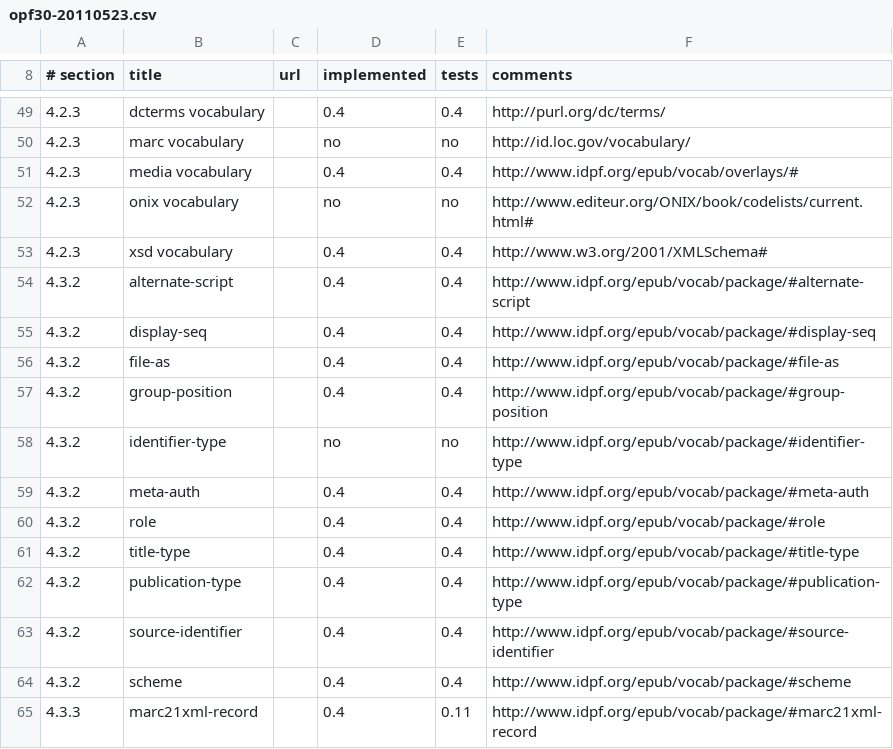
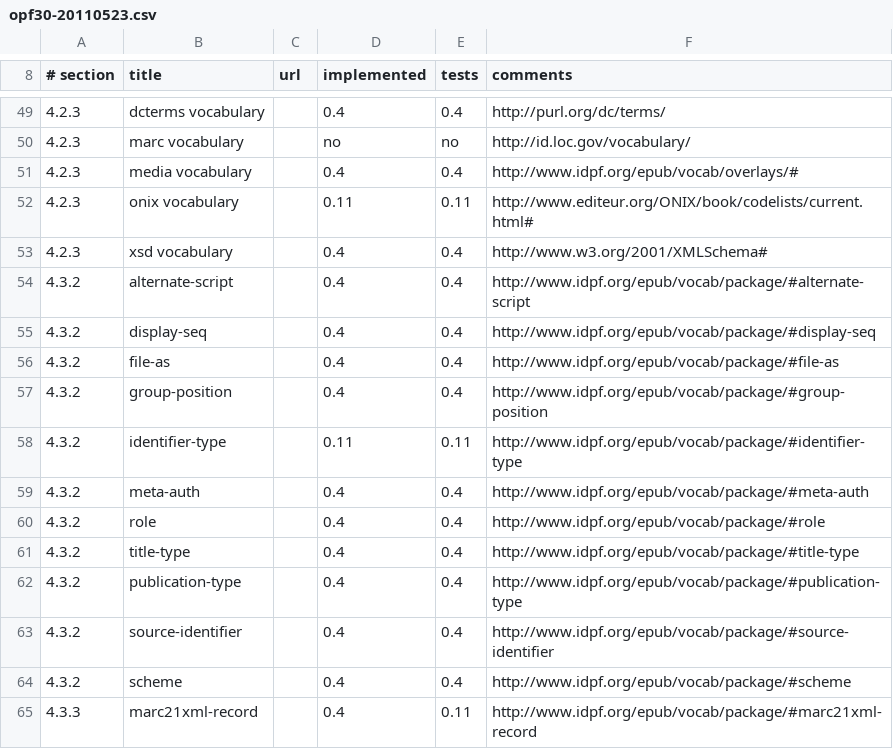
Before and after one commit to rhdunn/cainteoir-engine, a CSV file: docs/implementation-status/opf30-20110523.csv, drawn as a sheet; only a part is shown, gaps mark what is left out.

```diff
--- a/docs/implementation-status/opf30-20110523.csv
+++ b/docs/implementation-status/opf30-20110523.csv
@@ -51,3 +51,3 @@
 4.2.3,media vocabulary,,0.4,0.4,http://www.idpf.org/epub/vocab/overlays/#
-4.2.3,onix vocabulary,,no,no,http://www.editeur.org/ONIX/book/codelists/current.html#
+4.2.3,onix vocabulary,,0.11,0.11,http://www.editeur.org/ONIX/book/codelists/current.html#
 4.2.3,xsd vocabulary,,0.4,0.4,http://www.w3.org/2001/XMLSchema#
@@ -57,3 +57,3 @@
 4.3.2,group-position,,0.4,0.4,http://www.idpf.org/epub/vocab/package/#group-position
-4.3.2,identifier-type,,no,no,http://www.idpf.org/epub/vocab/package/#identifier-type
+4.3.2,identifier-type,,0.11,0.11,http://www.idpf.org/epub/vocab/package/#identifier-type
 4.3.2,meta-auth,,0.4,0.4,http://www.idpf.org/epub/vocab/package/#meta-auth
```
Also changed, not shown: docs/implementation-status/opf30.csv, 7 other files.
